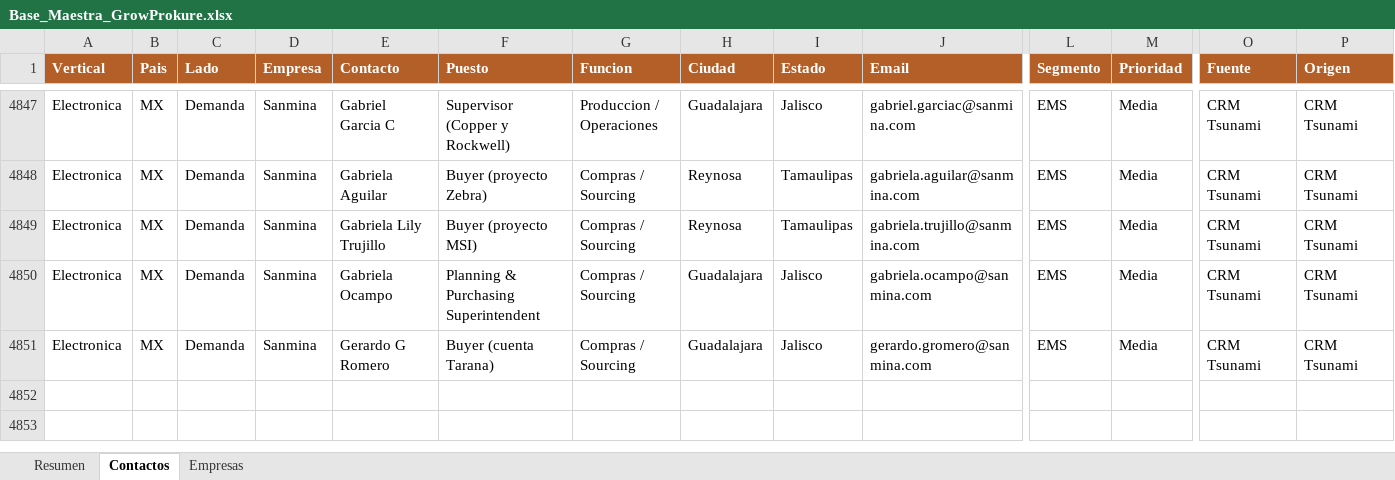
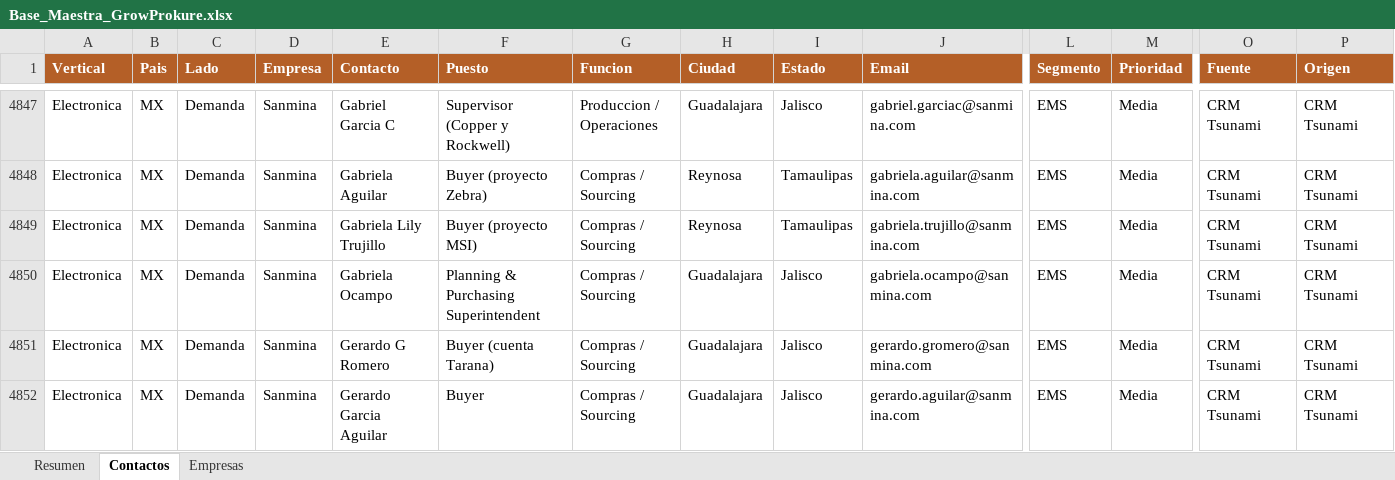
Before and after one commit to carlosmoreno793508/Cosas-Carlos, an Excel workbook: GrowProkure/05-Recursos/Base_Maestra_GrowProkure.xlsx, sheet Contactos, drawn as a sheet; only a part is shown, gaps mark what is left out; values as stored, in another font and other column widths than the file's, no borders; rows hold the shown columns only; the diff names each change by its address in the sheet, - before the commit and + after, or states it on an @@ line.

```diff
--- a/GrowProkure/05-Recursos/Base_Maestra_GrowProkure.xlsx (sheet Contactos)
+++ b/GrowProkure/05-Recursos/Base_Maestra_GrowProkure.xlsx (sheet Contactos)
+row 4852: Electronica | MX | Demanda | Sanmina | Gerardo Garcia Aguilar | Buyer | Compras / Sourcing | Guadalajara | Jalisco | gerardo.aguilar@sanmina.com | EMS | Media | CRM Tsunami | CRM Tsunami
```
